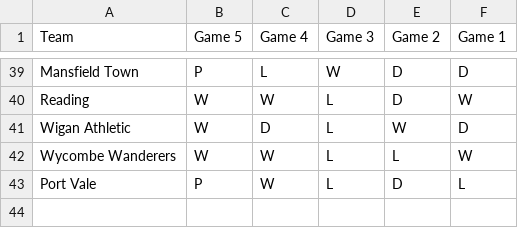
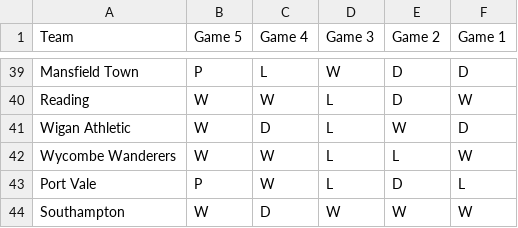
Before and after one commit to ps9786/pl-predictions, a CSV file: team_form_summary.csv, drawn as a sheet; only a part is shown, gaps mark what is left out; the diff names each change by its address in the sheet, - before the commit and + after, or states it on an @@ line.

Commit message:
Update team_form_summary.csv

```diff
--- a/team_form_summary.csv
+++ b/team_form_summary.csv
+row 44: Southampton | W | D | W | W | W
```
